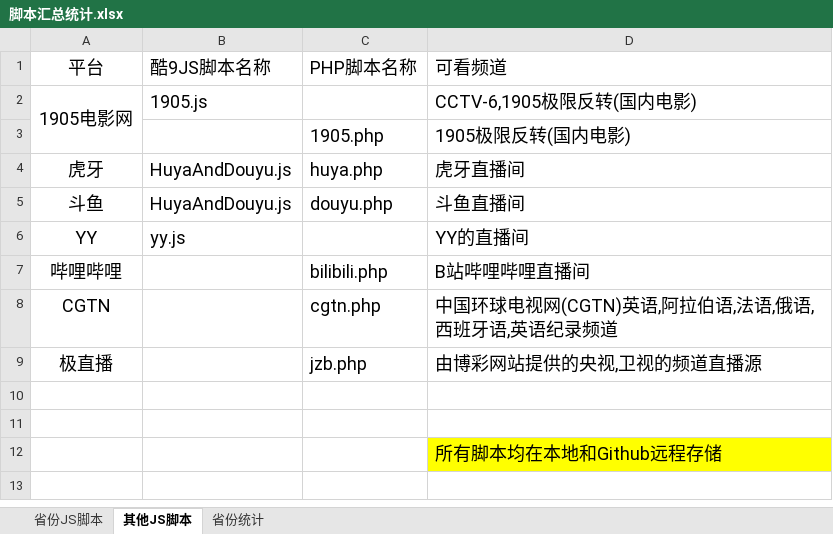
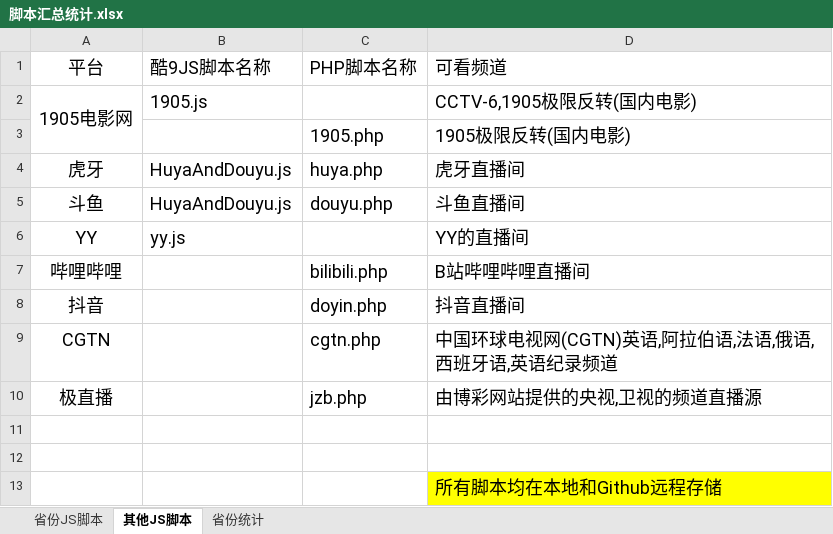
Before and after one commit to Alonso0729/Television, an Excel workbook: 直播源汇总文档/其他文档/脚本汇总统计.xlsx, sheet 其他JS脚本, drawn as a sheet; values as stored, in another font and other column widths than the file's, no borders; the diff names each change by its address in the sheet, - before the commit and + after, or states it on an @@ line.

```diff
--- a/直播源汇总文档/其他文档/脚本汇总统计.xlsx (sheet 其他JS脚本)
+++ b/直播源汇总文档/其他文档/脚本汇总统计.xlsx (sheet 其他JS脚本)
+row 8: 抖音 |  | doyin.php | 抖音直播间
```
Also changed, not shown: 2 other files.
